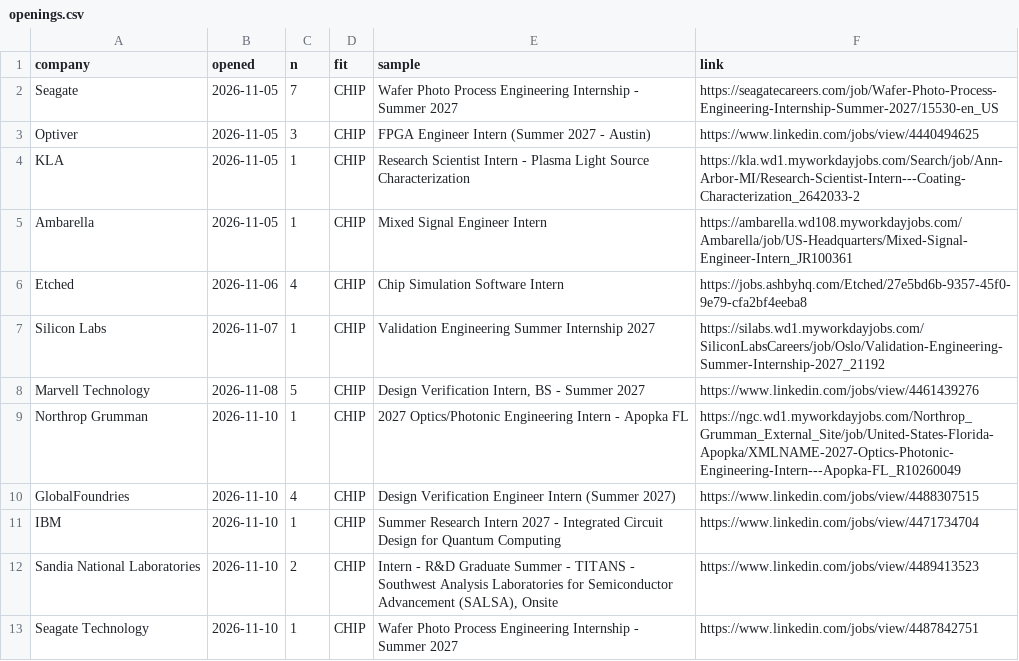
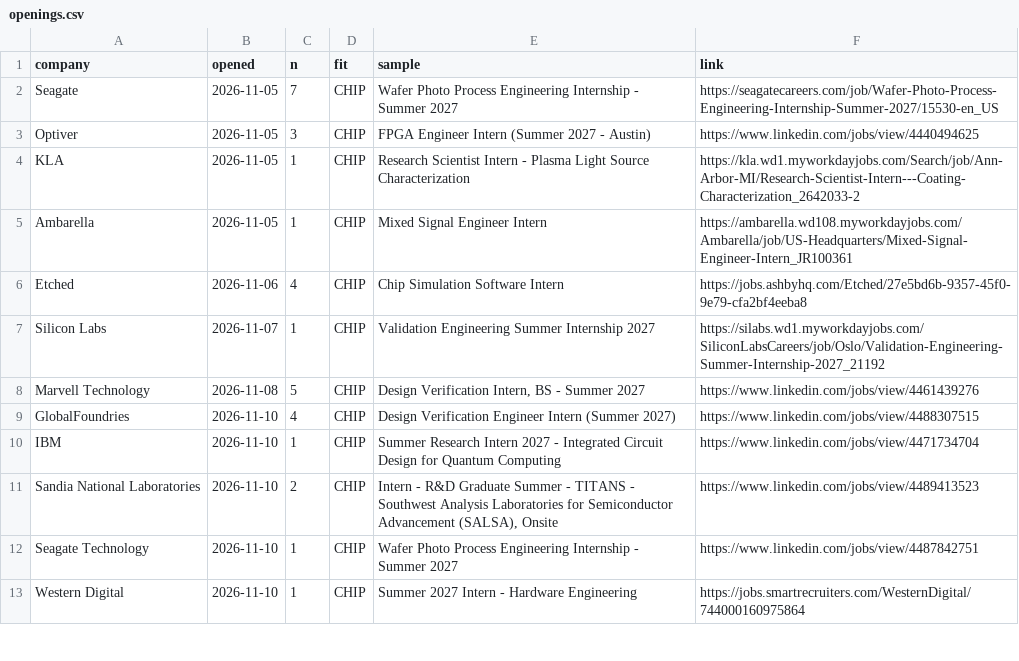
Before and after one commit to hrisheekmust-blip/coop-scraper, a CSV file: data/openings.csv, drawn as a sheet; only a part is shown; the shorter side is filled out with more unchanged rows; the diff names each change by its address in the sheet, - before the commit and + after, or states it on an @@ line.

```diff
--- a/data/openings.csv
+++ b/data/openings.csv
-row 9: Northrop Grumman | 2026-11-10 | 1 | CHIP | 2027 Optics/Photonic Engineering Intern - Apopka FL | https://ngc.wd1.myworkdayjobs.com/Northrop_Grumman_External_Site/job/United-States-Florida-Apopka/XMLNAME-2027-Optics-Photonic-Engineering-Intern---Apopka-FL_R10260049
```
Also changed, not shown: data/sheet.csv, data/tracker.csv, 10 other files.
